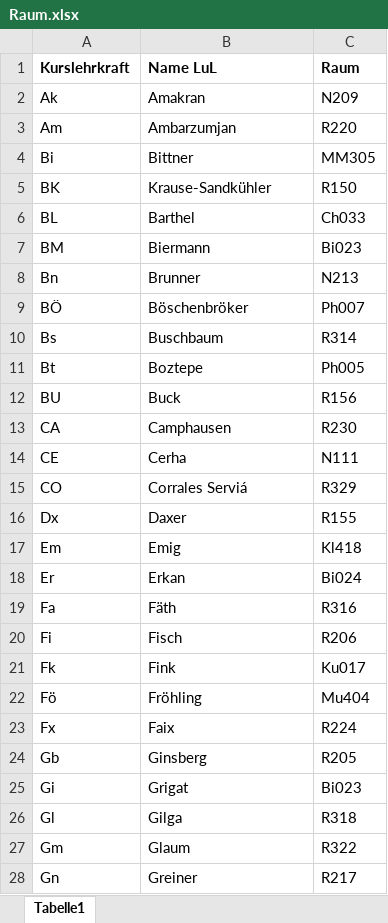
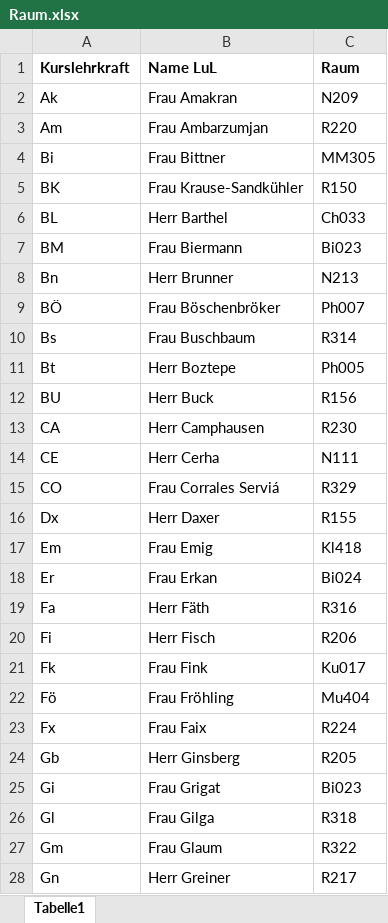
Before and after one commit to carlitoep/Elternsprechtag, an Excel workbook: demo/src/main/resources/Raum.xlsx, sheet Tabelle1, drawn as a sheet; only a part is shown; values as stored, in another font and other column widths than the file's, no borders; the diff covers the shown part only; the diff names each change by its address in the sheet, - before the commit and + after, or states it on an @@ line.

Commit message:
Add files via upload

```diff
--- a/demo/src/main/resources/Raum.xlsx (sheet Tabelle1)
+++ b/demo/src/main/resources/Raum.xlsx (sheet Tabelle1)
-B2 (Name LuL): Amakran
+B2 (Name LuL): Frau Amakran
-B3 (Name LuL): Ambarzumjan
+B3 (Name LuL): Frau Ambarzumjan
-B4 (Name LuL): Bittner
+B4 (Name LuL): Frau Bittner
-B5 (Name LuL): Krause-Sandkühler
+B5 (Name LuL): Frau Krause-Sandkühler
-B6 (Name LuL): Barthel
+B6 (Name LuL): Herr Barthel
-B7 (Name LuL): Biermann
+B7 (Name LuL): Frau Biermann
-B8 (Name LuL): Brunner
+B8 (Name LuL): Herr Brunner
-B9 (Name LuL): Böschenbröker
+B9 (Name LuL): Frau Böschenbröker
-B10 (Name LuL): Buschbaum
+B10 (Name LuL): Frau Buschbaum
-B11 (Name LuL): Boztepe
+B11 (Name LuL): Herr Boztepe
-B12 (Name LuL): Buck
+B12 (Name LuL): Herr Buck
-B13 (Name LuL): Camphausen
+B13 (Name LuL): Herr Camphausen
-B14 (Name LuL): Cerha
+B14 (Name LuL): Herr Cerha
-B15 (Name LuL): Corrales Serviá
+B15 (Name LuL): Frau Corrales Serviá
-B16 (Name LuL): Daxer
+B16 (Name LuL): Herr Daxer
-B17 (Name LuL): Emig
+B17 (Name LuL): Frau Emig
-B18 (Name LuL): Erkan
+B18 (Name LuL): Frau Erkan
-B19 (Name LuL): Fäth
+B19 (Name LuL): Herr Fäth
-B20 (Name LuL): Fisch
+B20 (Name LuL): Herr Fisch
-B21 (Name LuL): Fink
+B21 (Name LuL): Frau Fink
-B22 (Name LuL): Fröhling
+B22 (Name LuL): Frau Fröhling
-B23 (Name LuL): Faix
+B23 (Name LuL): Frau Faix
-B24 (Name LuL): Ginsberg
+B24 (Name LuL): Herr Ginsberg
-B25 (Name LuL): Grigat
+B25 (Name LuL): Frau Grigat
-B26 (Name LuL): Gilga
+B26 (Name LuL): Frau Gilga
-B27 (Name LuL): Glaum
+B27 (Name LuL): Frau Glaum
-B28 (Name LuL): Greiner
+B28 (Name LuL): Herr Greiner
```
Also changed, not shown: 60 edited cells elsewhere in this sheet.
